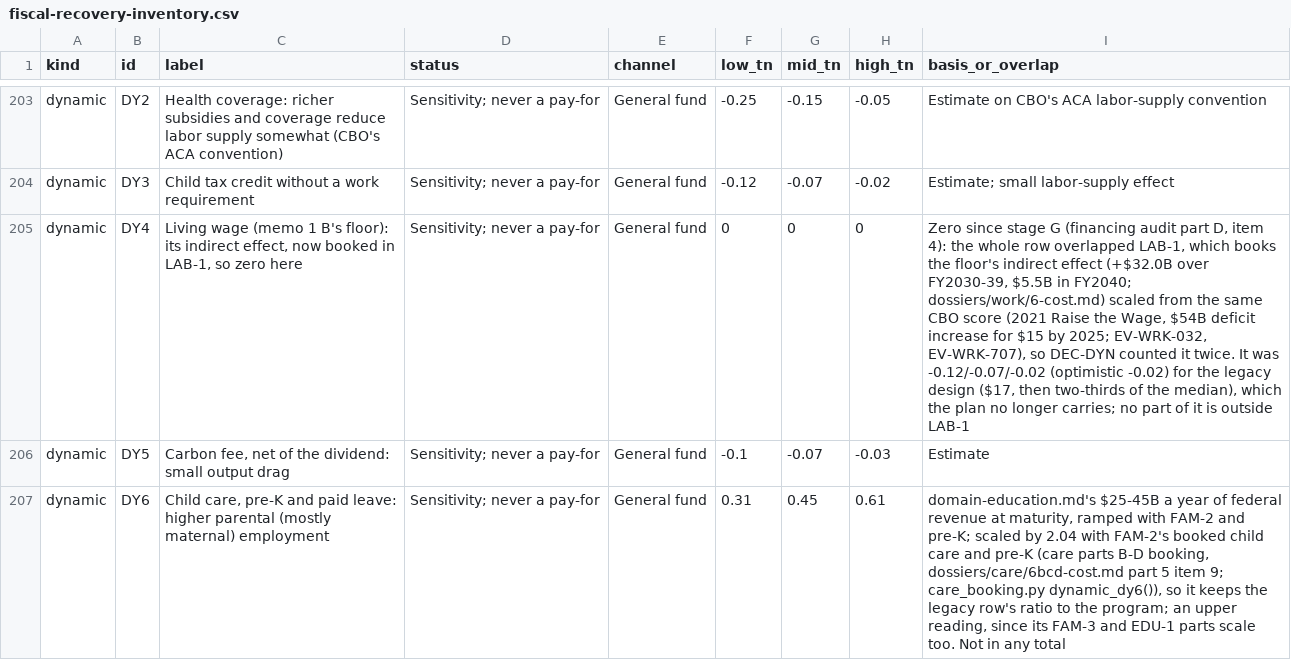
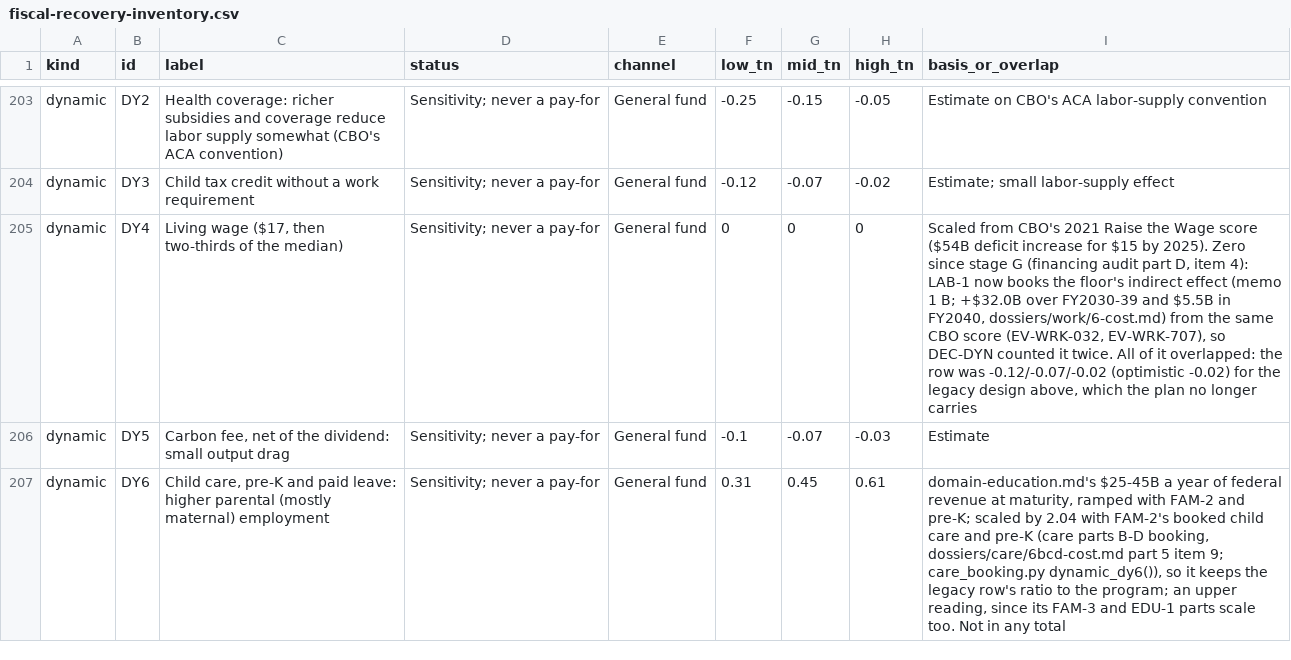
Before and after one commit to fm58cn6g4d-stack/project-2050, a CSV file: legacy/sources/fiscal-recovery-inventory.csv, drawn as a sheet; only a part is shown, gaps mark what is left out; the diff names each change by its address in the sheet, - before the commit and + after, or states it on an @@ line.

```diff
--- a/legacy/sources/fiscal-recovery-inventory.csv
+++ b/legacy/sources/fiscal-recovery-inventory.csv
-C205 (label): Living wage (memo 1 B's floor): its indirect effect, now booked in LAB-1, so zero here
+C205 (label): Living wage ($17, then two-thirds of the median)
-I205 (basis_or_overlap): Zero since stage G (financing audit part D, item 4): the whole row overlapped LAB-1, which books the floor's indirect effect (+$32.0B over FY2030-39, $5.5B in FY2040; dossiers/work/6-cost.md) scaled from the same CBO score (2021 Raise the Wage, $54B deficit increase for $15 by 2025; EV-WRK-032, EV-WRK-707), so DEC-DYN counted it twice. It was -0.12/-0.07/-0.02 (optimistic -0.02) for the legacy design ($17, then two-thirds of the median), which the plan no longer carries; no part of it is outside LAB-1
+I205 (basis_or_overlap): Scaled from CBO's 2021 Raise the Wage score ($54B deficit increase for $15 by 2025). Zero since stage G (financing audit part D, item 4): LAB-1 now books the floor's indirect effect (memo 1 B; +$32.0B over FY2030-39 and $5.5B in FY2040, dossiers/work/6-cost.md) from the same CBO score (EV-WRK-032, EV-WRK-707), so DEC-DYN counted it twice. All of it overlapped: the row was -0.12/-0.07/-0.02 (optimistic -0.02) for the legacy design above, which the plan no longer carries
```
Also changed, not shown: models/data/inputs/ledger-dynamic.csv, 5 other files.
